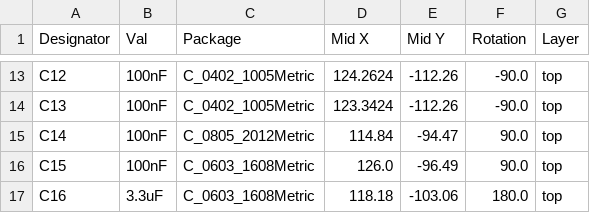
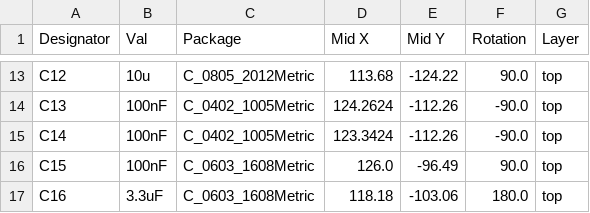
Before and after one commit to hansfbaier/ch569-usb3-board, a CSV file: jlcpcb/assembly/POS-CH569Board.csv, drawn as a sheet; only a part is shown, gaps mark what is left out; the diff covers the shown part only; the diff names each change by its address in the sheet, - before the commit and + after, or states it on an @@ line.

```diff
--- a/jlcpcb/assembly/POS-CH569Board.csv
+++ b/jlcpcb/assembly/POS-CH569Board.csv
-B13 (Val): 100nF
+B13 (Val): 10u
-C13 (Package): C_0402_1005Metric
+C13 (Package): C_0805_2012Metric
-D13 (Mid X): 124.2624
+D13 (Mid X): 113.68
-E13 (Mid Y): -112.26
+E13 (Mid Y): -124.22
-F13 (Rotation): -90.0
+F13 (Rotation): 90.0
-D14 (Mid X): 123.3424
+D14 (Mid X): 124.2624
-C15 (Package): C_0805_2012Metric
+C15 (Package): C_0402_1005Metric
-D15 (Mid X): 114.84
+D15 (Mid X): 123.3424
-E15 (Mid Y): -94.47
+E15 (Mid Y): -112.26
-F15 (Rotation): 90.0
+F15 (Rotation): -90.0
```
Also changed, not shown: 2 removed rows and 53 edited cells elsewhere in this file, jlcpcb/assembly/BOM-CH569Board.csv, 19 other files.
